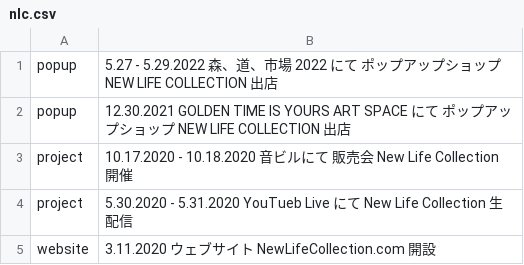
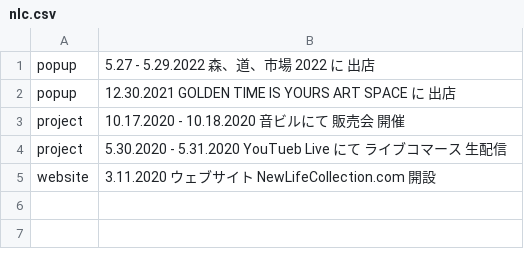
Before and after one commit to pe-hu/index, a CSV file: update/nlc/nlc.csv, drawn as a sheet.

Commit message:
Update nlc.csv

```diff
--- a/update/nlc/nlc.csv
+++ b/update/nlc/nlc.csv
@@ -1,5 +1,5 @@
-popup,"5.27 - 5.29.2022 森、道、市場 2022 にて ポップアップショップ NEW LIFE COLLECTION 出店"
-popup,"12.30.2021 GOLDEN TIME IS YOURS ART SPACE にて ポップアップショップ NEW LIFE COLLECTION 出店"
-project,10.17.2020 - 10.18.2020 音ビルにて 販売会 New Life Collection 開催
-project,5.30.2020 - 5.31.2020 YouTueb Live にて New Life Collection 生配信
+popup,"5.27 - 5.29.2022 森、道、市場 2022 に  出店"
+popup,"12.30.2021 GOLDEN TIME IS YOURS ART SPACE に  出店"
+project,10.17.2020 - 10.18.2020 音ビルにて 販売会 開催
+project,5.30.2020 - 5.31.2020 YouTueb Live にて ライブコマース 生配信
 website,3.11.2020 ウェブサイト NewLifeCollection.com 開設
```
